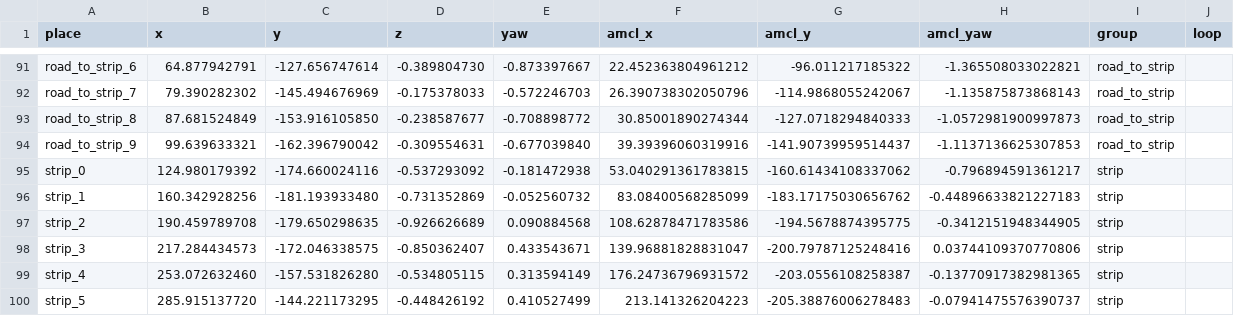
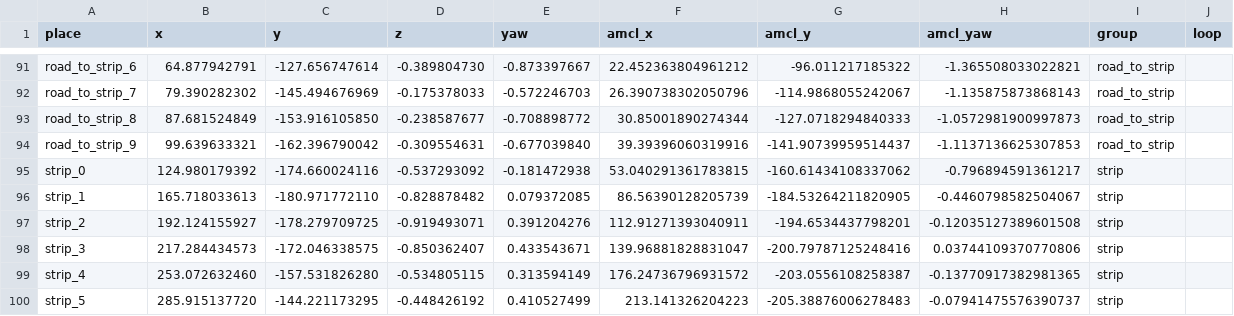
Before and after one commit to Lobbeb/Master_Thesis, a CSV file: maps/waypoints_baylands_groups.csv, drawn as a sheet; only a part is shown, gaps mark what is left out.

Commit message:
Refactor waypoint configurations and enhance navigation scripts
- Updated waypoint coordinates and yaw angles in `waypoints_baylands_groups.csv`, `baylands_waypoints.yaml`, and related RViz files for improved accuracy.
- Modified `run_nav2_tuning.sh` to include new functions for resolving navigation goals based on waypoints and added support for waypoint slicing.
- Adjusted lidar configuration parameters in `baylands_route_lidar.yaml` to optimize performance.
- Enhanced the launch file `run_follow.launch.py` to include new UAV follow command and camera tracker options.
- Cleaned up the `CameraTracker` class in `camera_tracker.py` by removing unused debug publishers and related code.
- Updated `FollowUav` class in `follow_uav.py` to simplify anchor point publishing logic.
- Changed the default debug topic publishing behavior in `visual_follow_controller.py` to reduce unnecessary output.
- Modified `ugv_nav2_driver.py` to allow for a single waypoint in goal sequences and improved filtering logic for waypoints based on the current pose.

```diff
--- a/maps/waypoints_baylands_groups.csv
+++ b/maps/waypoints_baylands_groups.csv
@@ -95,4 +95,4 @@ road_to_strip_9,99.639633321,-162.396790042,-0.309554631,-0.677039840,39.3939606
 strip_0,124.980179392,-174.660024116,-0.537293092,-0.181472938,53.040291361783815,-160.61434108337062,-0.796894591361217,strip,
-strip_1,160.342928256,-181.193933480,-0.731352869,-0.052560732,83.08400568285099,-183.17175030656762,-0.44896633821227183,strip,
-strip_2,190.459789708,-179.650298635,-0.926626689,0.090884568,108.62878471783586,-194.5678874395775,-0.3412151948344905,strip,
+strip_1,165.718033613,-180.971772110,-0.828878482,0.079372085,86.56390128205739,-184.53264211820905,-0.4460798582504067,strip,
+strip_2,192.124155927,-178.279709725,-0.919493071,0.391204276,112.91271393040911,-194.6534437798201,-0.12035127389601508,strip,
 strip_3,217.284434573,-172.046338575,-0.850362407,0.433543671,139.96881828831047,-200.79787125248416,0.03744109370770806,strip,
```
Also changed, not shown: 12 other files.
